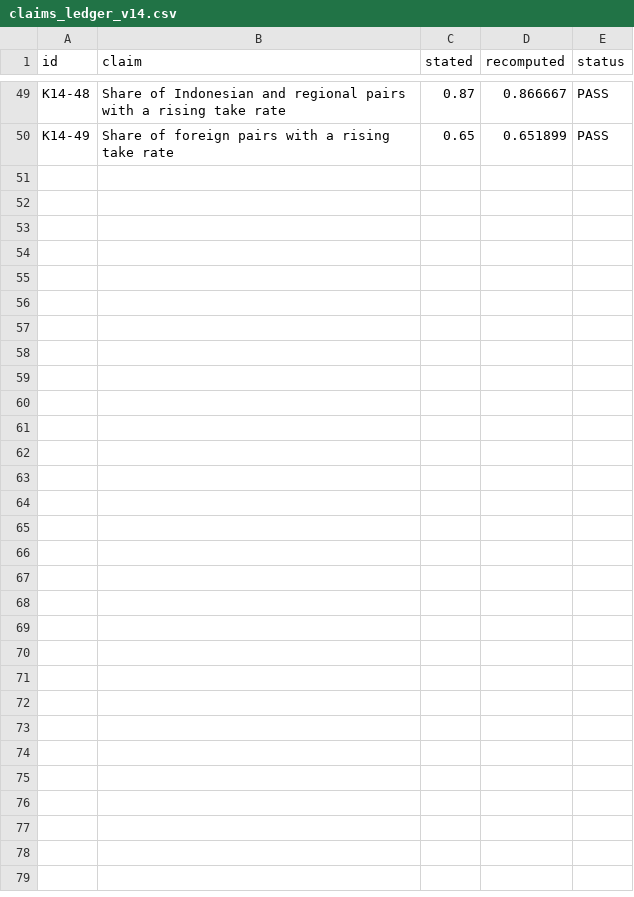
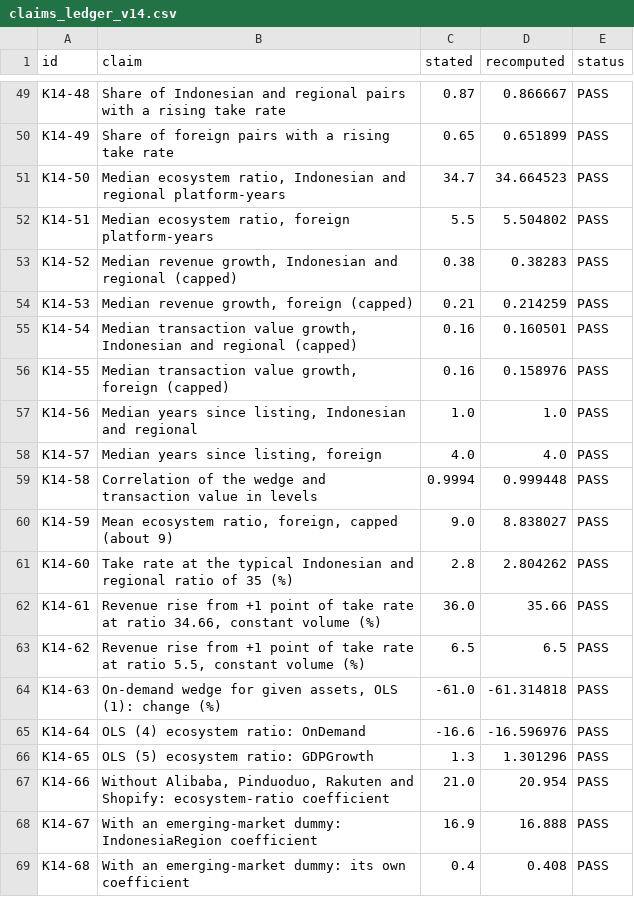
Before and after one commit to Spectating101/Invisible-ledger, a CSV file: research/option_space_2026-10-01/tables/claims_ledger_v14.csv, drawn as a sheet; only a part is shown, gaps mark what is left out; the diff covers the shown part only.

```diff
--- a/research/option_space_2026-10-01/tables/claims_ledger_v14.csv
+++ b/research/option_space_2026-10-01/tables/claims_ledger_v14.csv
@@ -50 +50,20 @@ K14-48,Share of Indonesian and regional pairs with a rising take rate,0.87,0.866
 K14-49,Share of foreign pairs with a rising take rate,0.65,0.651899,PASS
+K14-50,"Median ecosystem ratio, Indonesian and regional platform-years",34.7,34.664523,PASS
+K14-51,"Median ecosystem ratio, foreign platform-years",5.5,5.504802,PASS
+K14-52,"Median revenue growth, Indonesian and regional (capped)",0.38,0.38283,PASS
+K14-53,"Median revenue growth, foreign (capped)",0.21,0.214259,PASS
+K14-54,"Median transaction value growth, Indonesian and regional (capped)",0.16,0.160501,PASS
+K14-55,"Median transaction value growth, foreign (capped)",0.16,0.158976,PASS
+K14-56,"Median years since listing, Indonesian and regional",1.0,1.0,PASS
+K14-57,"Median years since listing, foreign",4.0,4.0,PASS
+K14-58,Correlation of the wedge and transaction value in levels,0.9994,0.999448,PASS
+K14-59,"Mean ecosystem ratio, foreign, capped (about 9)",9.0,8.838027,PASS
+K14-60,Take rate at the typical Indonesian and regional ratio of 35 (%),2.8,2.804262,PASS
+K14-61,"Revenue rise from +1 point of take rate at ratio 34.66, constant volume (%)",36.0,35.66,PASS
+K14-62,"Revenue rise from +1 point of take rate at ratio 5.5, constant volume (%)",6.5,6.5,PASS
+K14-63,"On-demand wedge for given assets, OLS (1): change (%)",-61.0,-61.314818,PASS
+K14-64,OLS (4) ecosystem ratio: OnDemand,-16.6,-16.596976,PASS
+K14-65,OLS (5) ecosystem ratio: GDPGrowth,1.3,1.301296,PASS
+K14-66,"Without Alibaba, Pinduoduo, Rakuten and Shopify: ecosystem-ratio coefficient",21.0,20.954,PASS
+K14-67,With an emerging-market dummy: IndonesiaRegion coefficient,16.9,16.888,PASS
+K14-68,With an emerging-market dummy: its own coefficient,0.4,0.408,PASS
```
Also changed, not shown: 14 added rows elsewhere in this file, research/option_space_2026-10-01/tables/kong_correlations.csv, research/option_space_2026-10-01/tables/kong_correlations_p.csv, 23 other files.
